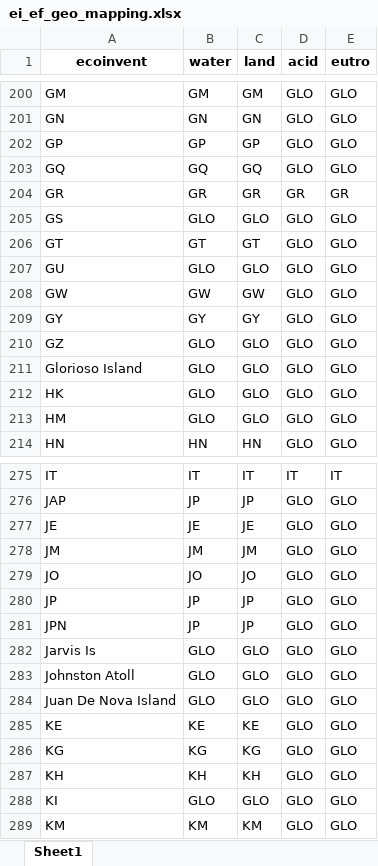
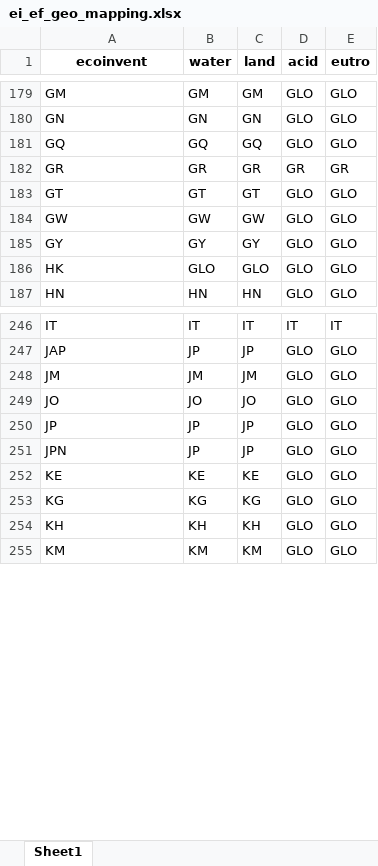
Before and after one commit to matthieu-str/mescal, an Excel workbook: dev/ef regionalized/results/ei_ef_geo_mapping.xlsx, sheet Sheet1, drawn as a sheet; only a part is shown, gaps mark what is left out; values as stored, in another font and other column widths than the file's, no borders; the diff covers the shown part only; the diff names each change by its address in the sheet, - before the commit and + after, or states it on an @@ line.

```diff
--- a/dev/ef regionalized/results/ei_ef_geo_mapping.xlsx (sheet Sheet1)
+++ b/dev/ef regionalized/results/ei_ef_geo_mapping.xlsx (sheet Sheet1)
-row 202: GP | GP | GP | GLO | GLO
-row 205: GS | GLO | GLO | GLO | GLO
-row 207: GU | GLO | GLO | GLO | GLO
-row 210: GZ | GLO | GLO | GLO | GLO
-row 211: Glorioso Island | GLO | GLO | GLO | GLO
-row 213: HM | GLO | GLO | GLO | GLO
-row 277: JE | JE | JE | GLO | GLO
-row 282: Jarvis Is | GLO | GLO | GLO | GLO
-row 283: Johnston Atoll | GLO | GLO | GLO | GLO
-row 284: Juan De Nova Island | GLO | GLO | GLO | GLO
-row 288: KI | GLO | GLO | GLO | GLO
```
Also changed, not shown: 60 removed rows and 16 edited cells elsewhere in this sheet, 3 other files.
